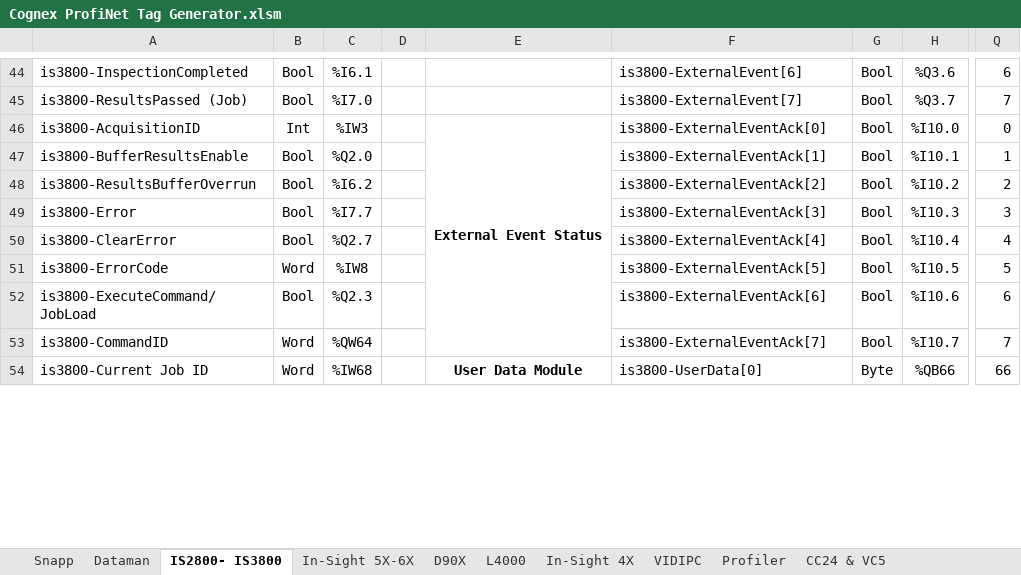
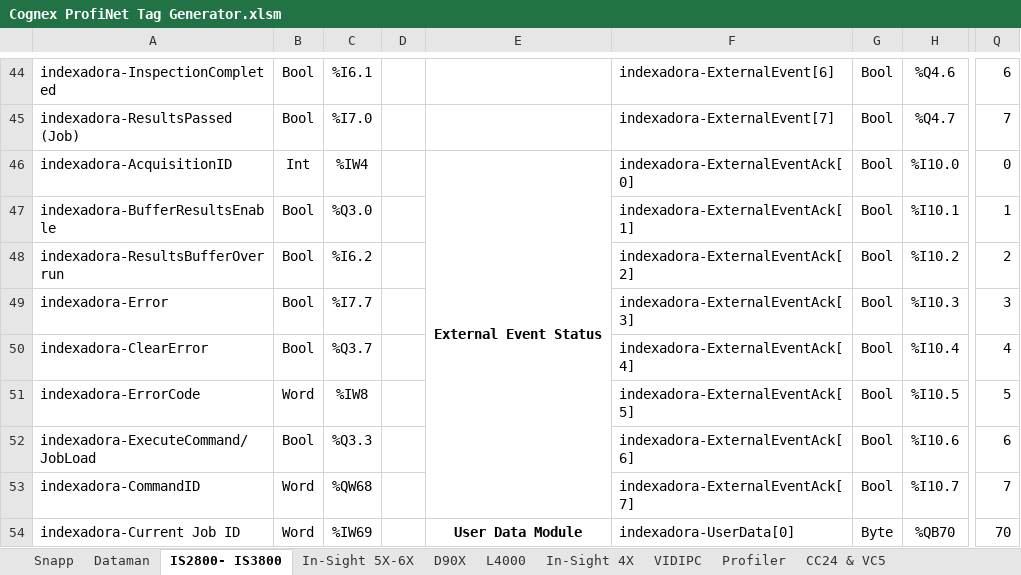
Before and after one commit to luismacias-mx/Flex-Cell, an Excel workbook: Manuales/PLC-COGNEX CONNECTION/Cognex ProfiNet Tag Generator.xlsm, sheet IS2800- IS3800, drawn as a sheet; only a part is shown, gaps mark what is left out; values as stored, in another font and other column widths than the file's, no borders; charts and pictures not drawn; the diff covers the shown part only; the diff names each change by its address in the sheet, - before the commit and + after, or states it on an @@ line.

```diff
--- a/Manuales/PLC-COGNEX CONNECTION/Cognex ProfiNet Tag Generator.xlsm (sheet IS2800- IS3800)
+++ b/Manuales/PLC-COGNEX CONNECTION/Cognex ProfiNet Tag Generator.xlsm (sheet IS2800- IS3800)
-A44: is3800-InspectionCompleted
+A44: indexadora-InspectionCompleted
-F44: is3800-ExternalEvent[6]
+F44: indexadora-ExternalEvent[6]
-H44: %Q3.6
+H44: %Q4.6
-A45: is3800-ResultsPassed (Job)
+A45: indexadora-ResultsPassed (Job)
-F45: is3800-ExternalEvent[7]
+F45: indexadora-ExternalEvent[7]
-H45: %Q3.7
+H45: %Q4.7
-A46: is3800-AcquisitionID
+A46: indexadora-AcquisitionID
-C46: %IW3
+C46: %IW4
-F46: is3800-ExternalEventAck[0]
+F46: indexadora-ExternalEventAck[0]
-A47: is3800-BufferResultsEnable
+A47: indexadora-BufferResultsEnable
-C47: %Q2.0
+C47: %Q3.0
-F47: is3800-ExternalEventAck[1]
+F47: indexadora-ExternalEventAck[1]
-A48: is3800-ResultsBufferOverrun
+A48: indexadora-ResultsBufferOverrun
-F48: is3800-ExternalEventAck[2]
+F48: indexadora-ExternalEventAck[2]
-A49: is3800-Error
+A49: indexadora-Error
-F49: is3800-ExternalEventAck[3]
+F49: indexadora-ExternalEventAck[3]
-A50: is3800-ClearError
+A50: indexadora-ClearError
-C50: %Q2.7
+C50: %Q3.7
-F50: is3800-ExternalEventAck[4]
+F50: indexadora-ExternalEventAck[4]
-A51: is3800-ErrorCode
+A51: indexadora-ErrorCode
-F51: is3800-ExternalEventAck[5]
+F51: indexadora-ExternalEventAck[5]
-A52: is3800-ExecuteCommand/JobLoad
+A52: indexadora-ExecuteCommand/JobLoad
-C52: %Q2.3
+C52: %Q3.3
-F52: is3800-ExternalEventAck[6]
+F52: indexadora-ExternalEventAck[6]
-A53: is3800-CommandID
+A53: indexadora-CommandID
-C53: %QW64
+C53: %QW68
-F53: is3800-ExternalEventAck[7]
+F53: indexadora-ExternalEventAck[7]
-A54: is3800-Current Job ID
+A54: indexadora-Current Job ID
-C54: %IW68
+C54: %IW69
-F54: is3800-UserData[0]
+F54: indexadora-UserData[0]
-H54: %QB66
+H54: %QB70
-Q54: 66
+Q54: 70
```
Also changed, not shown: 241 edited cells elsewhere in this sheet, 14 other files.
